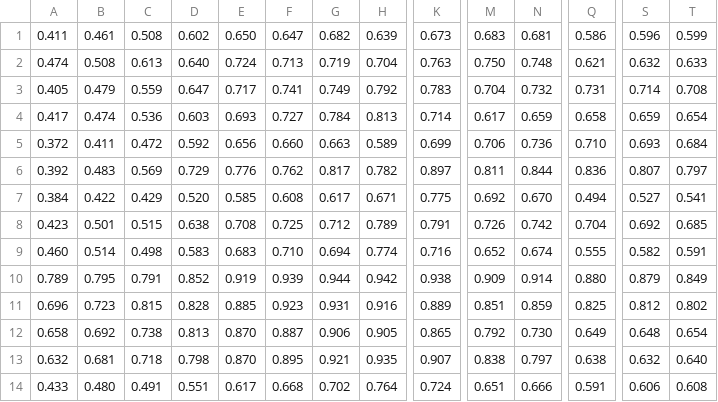
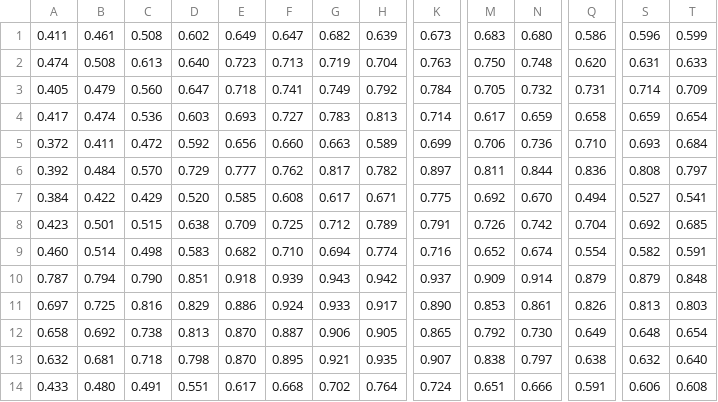
Before and after one commit to InstituteforDiseaseModeling/EMOD-Generic-Scripts, a CSV file: refdat_mcv1/COD_MCV1_LEV01.csv, drawn as a sheet; only a part is shown, gaps mark what is left out; removed rows and columns are numbered as before the commit, all else as after; rows hold the shown columns only; the diff covers the shown part only; the diff names each change by its address in the sheet, - before the commit and + after, or states it on an @@ line.

```diff
--- a/refdat_mcv1/COD_MCV1_LEV01.csv
+++ b/refdat_mcv1/COD_MCV1_LEV01.csv
-E1: 0.650
+E1: 0.649
-N1: 0.681
+N1: 0.680
-E2: 0.724
+E2: 0.723
-Q2: 0.621
+Q2: 0.620
-S2: 0.632
+S2: 0.631
-C3: 0.559
+C3: 0.560
-E3: 0.717
+E3: 0.718
-K3: 0.783
+K3: 0.784
-M3: 0.704
+M3: 0.705
-T3: 0.708
+T3: 0.709
-G4: 0.784
+G4: 0.783
-B6: 0.483
+B6: 0.484
-C6: 0.569
+C6: 0.570
-E6: 0.776
+E6: 0.777
-S6: 0.807
+S6: 0.808
-E8: 0.708
+E8: 0.709
-E9: 0.683
+E9: 0.682
-Q9: 0.555
+Q9: 0.554
-row 10: 0.789 | 0.795 | 0.791 | 0.852 | 0.919 | 0.939 | 0.944 | 0.942 | 0.938 | 0.909 | 0.914 | 0.880 | 0.879 | 0.849
-row 11: 0.696 | 0.723 | 0.815 | 0.828 | 0.885 | 0.923 | 0.931 | 0.916 | 0.889 | 0.851 | 0.859 | 0.825 | 0.812 | 0.802
+row 10: 0.787 | 0.794 | 0.790 | 0.851 | 0.918 | 0.939 | 0.943 | 0.942 | 0.937 | 0.909 | 0.914 | 0.879 | 0.879 | 0.848
+row 11: 0.697 | 0.725 | 0.816 | 0.829 | 0.886 | 0.924 | 0.933 | 0.917 | 0.890 | 0.853 | 0.861 | 0.826 | 0.813 | 0.803
```
Also changed, not shown: 15 edited cells elsewhere in this file, refdat_mcv1/ETH_MCV1_LEV01.csv, refdat_mcv1/ETH_MCV1_LEV02.csv, 11 other files.
